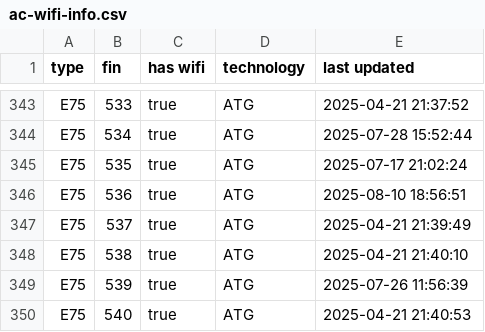
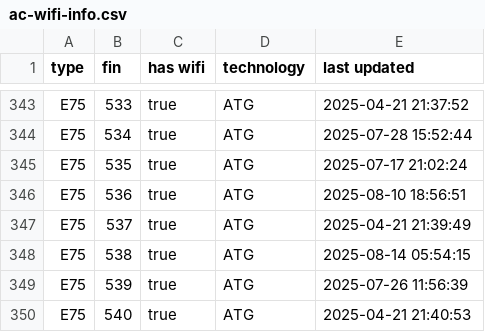
Before and after one commit to cowtool-llc/ac-wifi-info, a CSV file: ac-wifi-info.csv, drawn as a sheet; only a part is shown, gaps mark what is left out.

Commit message:
Update AC wifi information

```diff
--- a/ac-wifi-info.csv
+++ b/ac-wifi-info.csv
@@ -347,3 +347,3 @@ E75,536,true,ATG,2025-08-10 18:56:51
 E75,537,true,ATG,2025-04-21 21:39:49
-E75,538,true,ATG,2025-04-21 21:40:10
+E75,538,true,ATG,2025-08-14 05:54:15
 E75,539,true,ATG,2025-07-26 11:56:39
```
